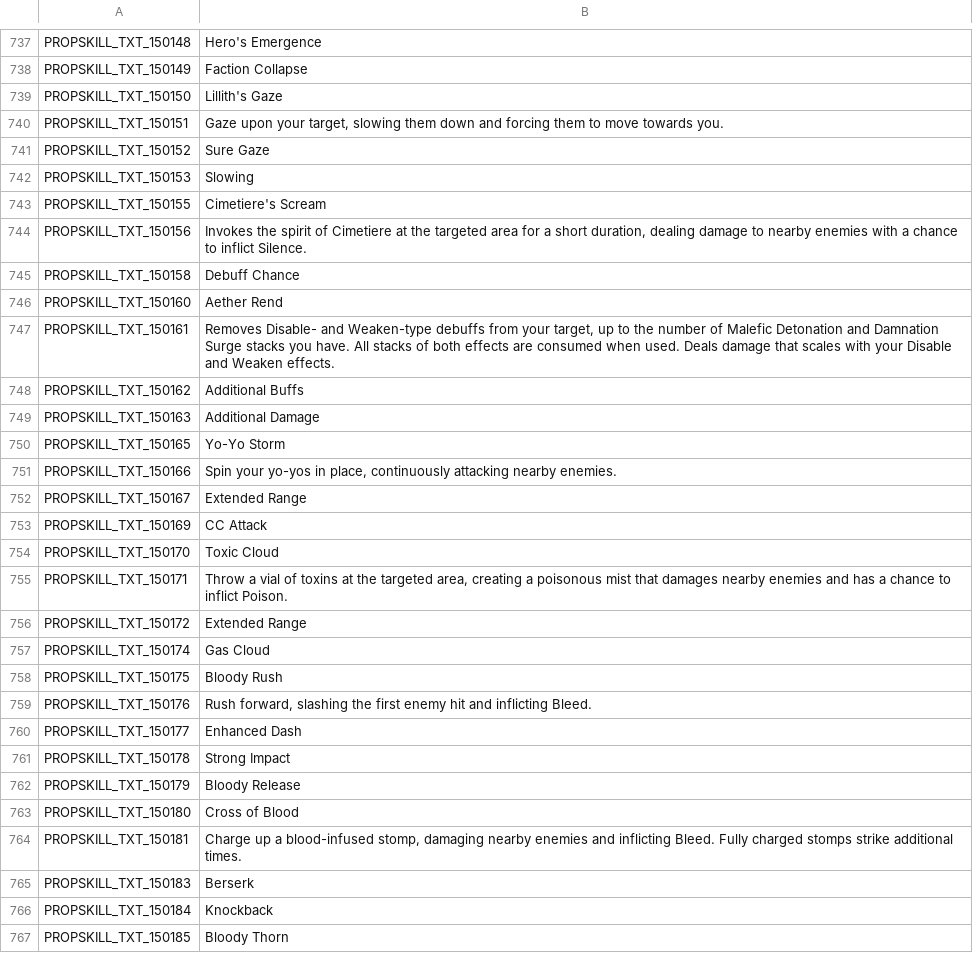
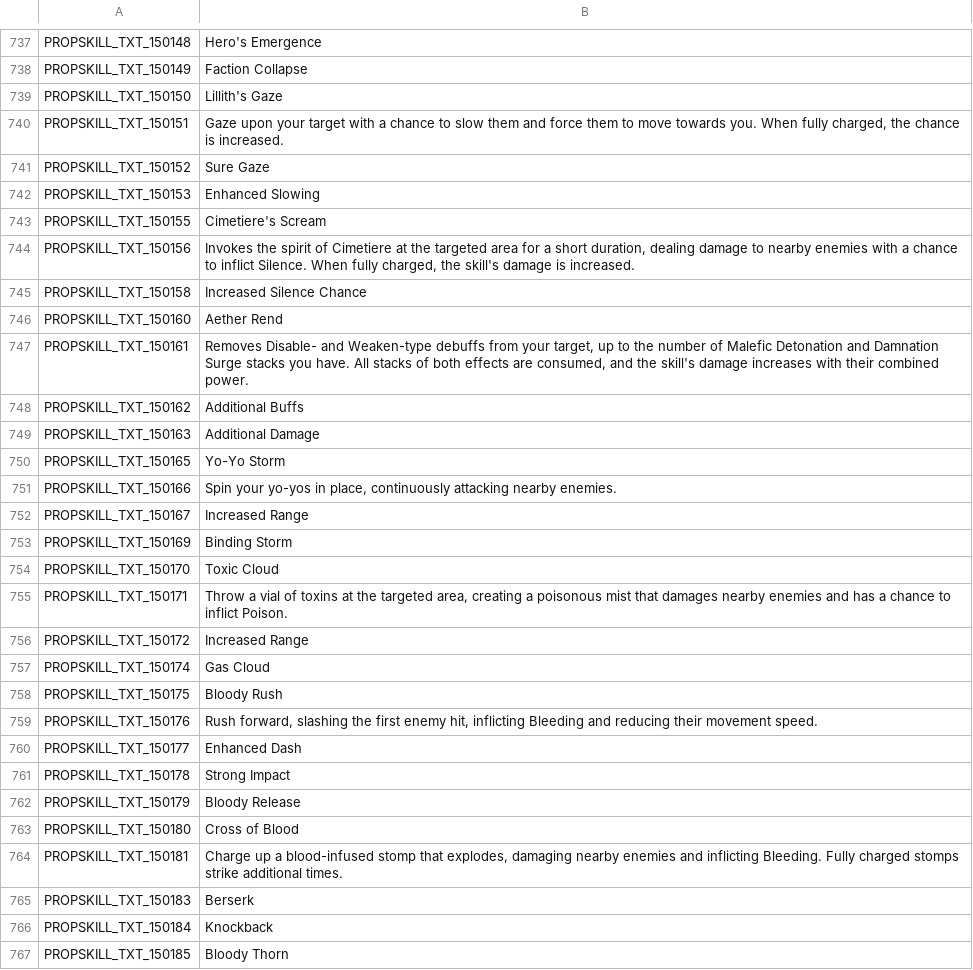
Before and after one commit to Gala-Lab/Flyff-Universe-Translations, a CSV file: English_Reference/Skills.csv, drawn as a sheet; only a part is shown, gaps mark what is left out; the diff covers the shown part only.

```diff
--- a/English_Reference/Skills.csv
+++ b/English_Reference/Skills.csv
@@ -739,10 +739,10 @@ PROPSKILL_TXT_150149,Faction Collapse
 PROPSKILL_TXT_150150,Lillith's Gaze
-PROPSKILL_TXT_150151,"Gaze upon your target, slowing them down and forcing them to move towards you."
+PROPSKILL_TXT_150151,"Gaze upon your target with a chance to slow them and force them to move towards you. When fully charged, the chance is increased."
 PROPSKILL_TXT_150152,Sure Gaze
-PROPSKILL_TXT_150153,Slowing
+PROPSKILL_TXT_150153,Enhanced Slowing
 PROPSKILL_TXT_150155,Cimetiere's Scream
-PROPSKILL_TXT_150156,"Invokes the spirit of Cimetiere at the targeted area for a short duration, dealing damage to nearby enemies with a chance to inflict Silence."
-PROPSKILL_TXT_150158,Debuff Chance
+PROPSKILL_TXT_150156,"Invokes the spirit of Cimetiere at the targeted area for a short duration, dealing damage to nearby enemies with a chance to inflict Silence. When fully charged, the skill's damage is increased."
+PROPSKILL_TXT_150158,Increased Silence Chance
 PROPSKILL_TXT_150160,Aether Rend
-PROPSKILL_TXT_150161,"Removes Disable- and Weaken-type debuffs from your target, up to the number of Malefic Detonation and Damnation Surge stacks you have. All stacks of both effects are consumed when used. Deals damage that scales with your Disable and Weaken effects."
+PROPSKILL_TXT_150161,"Removes Disable- and Weaken-type debuffs from your target, up to the number of Malefic Detonation and Damnation Surge stacks you have. All stacks of both effects are consumed, and the skill's damage increases with their combined power."
 PROPSKILL_TXT_150162,Additional Buffs
@@ -751,10 +751,10 @@ PROPSKILL_TXT_150165,Yo-Yo Storm
 PROPSKILL_TXT_150166,"Spin your yo-yos in place, continuously attacking nearby enemies."
-PROPSKILL_TXT_150167,Extended Range
-PROPSKILL_TXT_150169,CC Attack
+PROPSKILL_TXT_150167,Increased Range
+PROPSKILL_TXT_150169,Binding Storm
 PROPSKILL_TXT_150170,Toxic Cloud
 PROPSKILL_TXT_150171,"Throw a vial of toxins at the targeted area, creating a poisonous mist that damages nearby enemies and has a chance to inflict Poison."
-PROPSKILL_TXT_150172,Extended Range
+PROPSKILL_TXT_150172,Increased Range
 PROPSKILL_TXT_150174,Gas Cloud
 PROPSKILL_TXT_150175,Bloody Rush
-PROPSKILL_TXT_150176,"Rush forward, slashing the first enemy hit and inflicting Bleed."
+PROPSKILL_TXT_150176,"Rush forward, slashing the first enemy hit, inflicting Bleeding and reducing their movement speed."
 PROPSKILL_TXT_150177,Enhanced Dash
@@ -763,3 +763,3 @@ PROPSKILL_TXT_150179,Bloody Release
 PROPSKILL_TXT_150180,Cross of Blood
-PROPSKILL_TXT_150181,"Charge up a blood-infused stomp, damaging nearby enemies and inflicting Bleed. Fully charged stomps strike additional times."
+PROPSKILL_TXT_150181,"Charge up a blood-infused stomp that explodes, damaging nearby enemies and inflicting Bleeding. Fully charged stomps strike additional times."
 PROPSKILL_TXT_150183,Berserk
```
Also changed, not shown: 125 edited cells elsewhere in this file.
